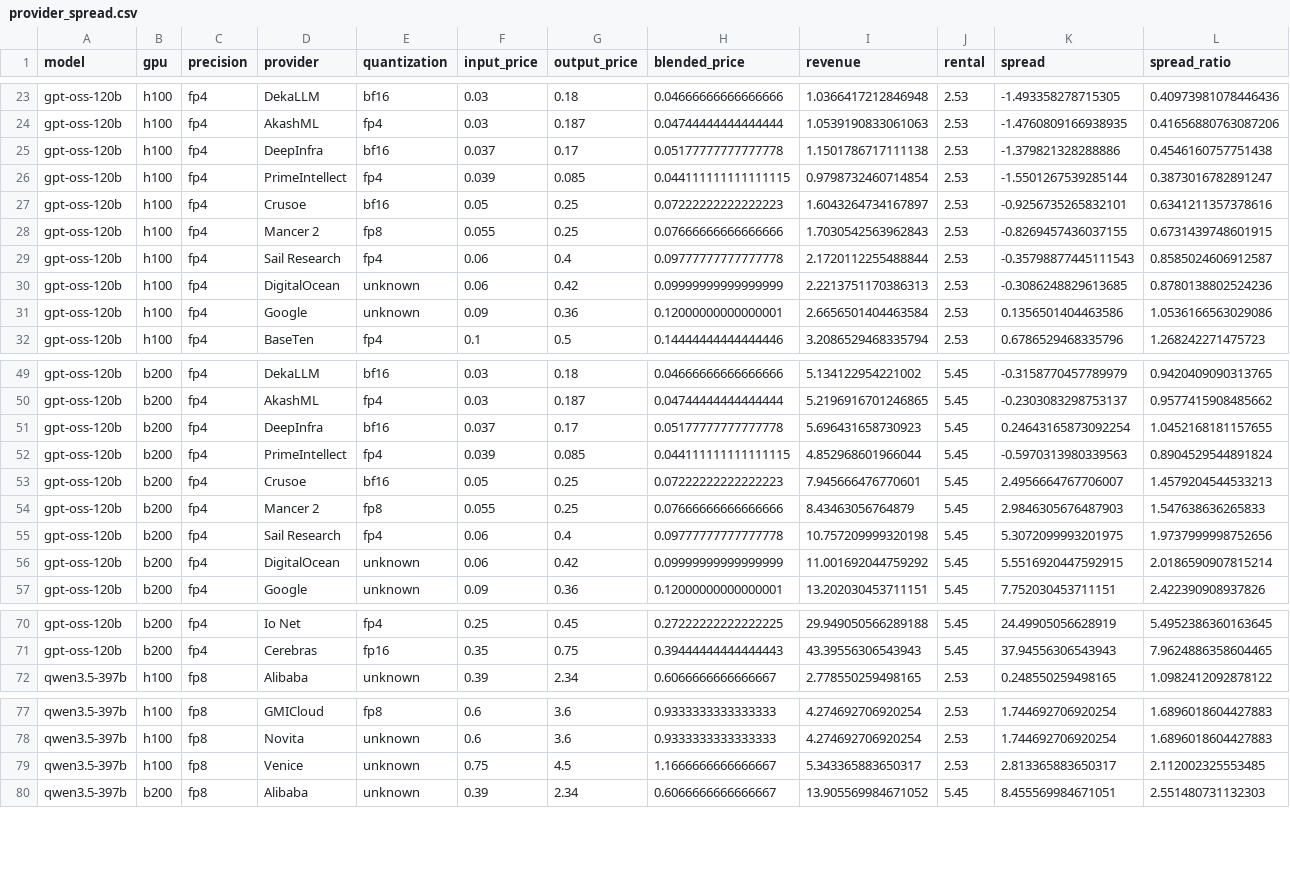
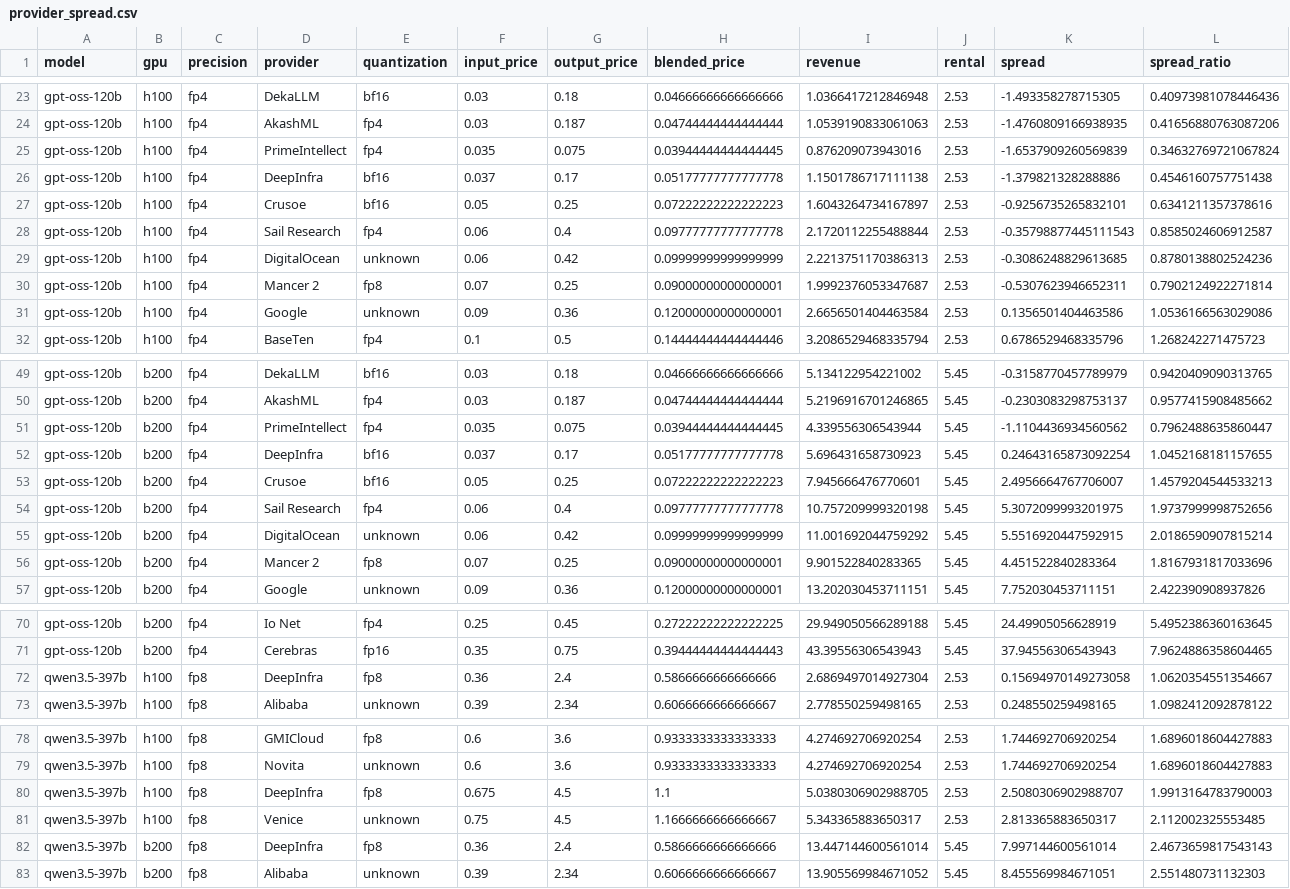
Before and after one commit to martifr4/App_reflexes, a CSV file: token_spread/outputs/provider_spread.csv, drawn as a sheet; only a part is shown, gaps mark what is left out; removed rows and columns are numbered as before the commit, all else as after; the diff covers the shown part only; the diff names each change by its address in the sheet, - before the commit and + after, or states it on an @@ line.

```diff
--- a/token_spread/outputs/provider_spread.csv
+++ b/token_spread/outputs/provider_spread.csv
+row 25: gpt-oss-120b | h100 | fp4 | PrimeIntellect | fp4 | 0.035 | 0.075 | 0.03944444444444445 | 0.876209073943016 | 2.53 | -1.6537909260569839 | 0.34632769721067824
-row 26: gpt-oss-120b | h100 | fp4 | PrimeIntellect | fp4 | 0.039 | 0.085 | 0.044111111111111115 | 0.9798732460714854 | 2.53 | -1.5501267539285144 | 0.3873016782891247
-row 28: gpt-oss-120b | h100 | fp4 | Mancer 2 | fp8 | 0.055 | 0.25 | 0.07666666666666666 | 1.7030542563962843 | 2.53 | -0.8269457436037155 | 0.6731439748601915
+row 30: gpt-oss-120b | h100 | fp4 | Mancer 2 | fp8 | 0.07 | 0.25 | 0.09000000000000001 | 1.9992376053347687 | 2.53 | -0.5307623946652311 | 0.7902124922271814
+row 51: gpt-oss-120b | b200 | fp4 | PrimeIntellect | fp4 | 0.035 | 0.075 | 0.03944444444444445 | 4.339556306543944 | 5.45 | -1.1104436934560562 | 0.7962488635860447
-row 52: gpt-oss-120b | b200 | fp4 | PrimeIntellect | fp4 | 0.039 | 0.085 | 0.044111111111111115 | 4.852968601966044 | 5.45 | -0.5970313980339563 | 0.8904529544891824
-row 54: gpt-oss-120b | b200 | fp4 | Mancer 2 | fp8 | 0.055 | 0.25 | 0.07666666666666666 | 8.43463056764879 | 5.45 | 2.9846305676487903 | 1.547638636265833
+row 56: gpt-oss-120b | b200 | fp4 | Mancer 2 | fp8 | 0.07 | 0.25 | 0.09000000000000001 | 9.901522840283365 | 5.45 | 4.451522840283364 | 1.8167931817033696
+row 72: qwen3.5-397b | h100 | fp8 | DeepInfra | fp8 | 0.36 | 2.4 | 0.5866666666666666 | 2.6869497014927304 | 2.53 | 0.15694970149273058 | 1.0620354551354667
+row 80: qwen3.5-397b | h100 | fp8 | DeepInfra | fp8 | 0.675 | 4.5 | 1.1 | 5.0380306902988705 | 2.53 | 2.5080306902988707 | 1.9913164783790003
+row 82: qwen3.5-397b | b200 | fp8 | DeepInfra | fp8 | 0.36 | 2.4 | 0.5866666666666666 | 13.447144600561014 | 5.45 | 7.997144600561014 | 2.4673659817543143
```
Also changed, not shown: 3 added rows elsewhere in this file, token_spread/data/api_prices.csv, token_spread/data/api_prices_price_only.csv, 23 other files.
